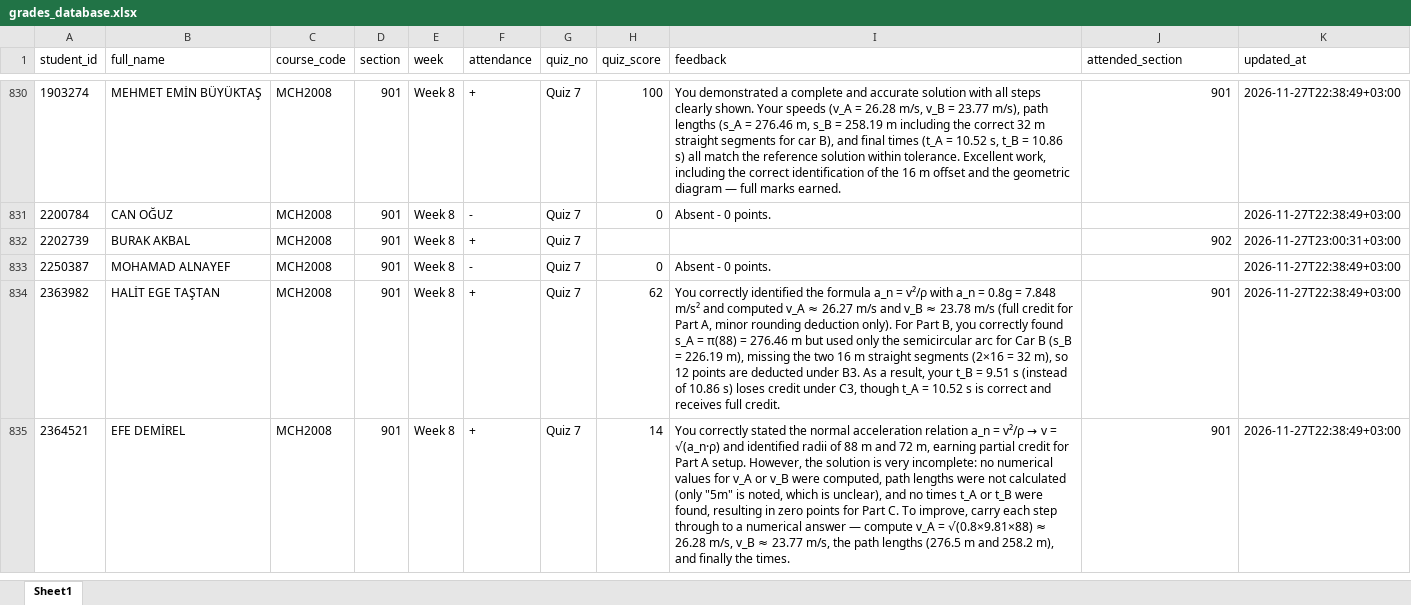
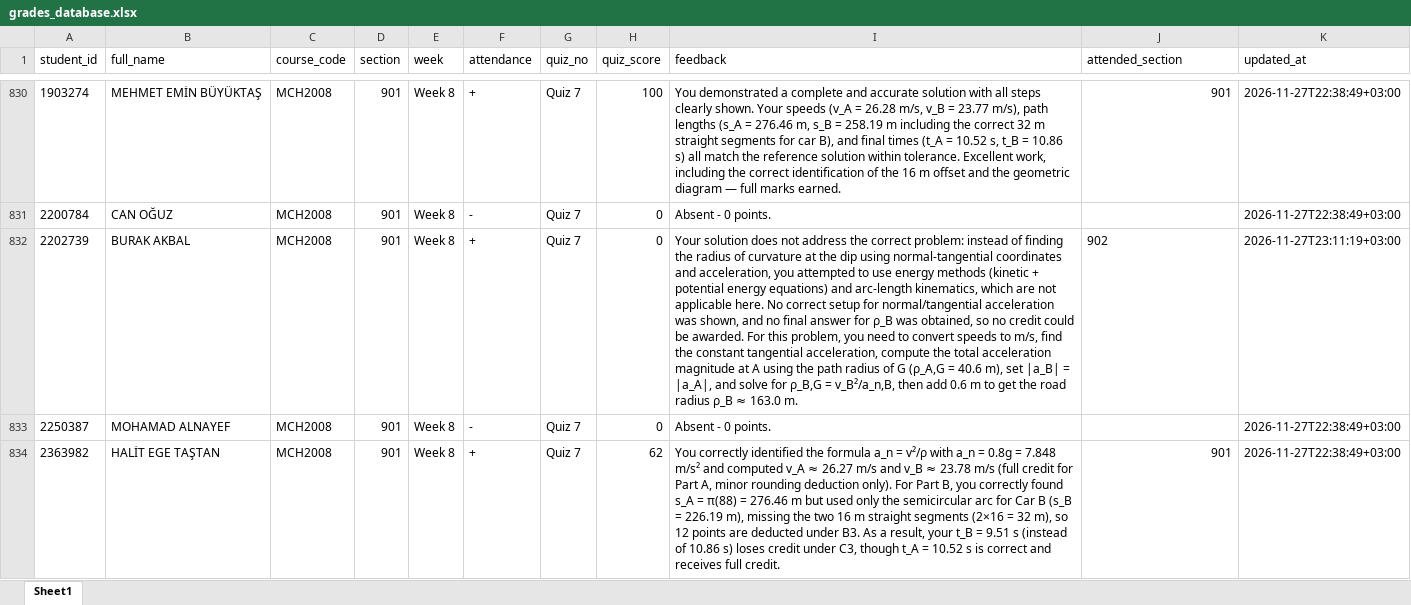
Before and after one commit to gokhangulser0/bau-course-portal, an Excel workbook: grades_database.xlsx, sheet Sheet1, drawn as a sheet; only a part is shown, gaps mark what is left out; the shorter side is filled out with more unchanged rows; values as stored, in another font and other column widths than the file's, no borders; the diff covers the shown part only; the diff names each change by its address in the sheet, - before the commit and + after, or states it on an @@ line.

Commit message:
Grades: MCH2008 Sec 902 Week 8 Quiz 7

```diff
--- a/grades_database.xlsx (sheet Sheet1)
+++ b/grades_database.xlsx (sheet Sheet1)
-H832 (quiz_score): (empty)
+H832 (quiz_score): 0
-I832 (feedback): (empty)
+I832 (feedback): Your solution does not address the correct problem: instead of finding the radius of curvature at the dip using normal-tangential coordinates and acceleration, you attempted to use energy methods (kinetic + potential energy equations) and arc-length kinematics, which are not applicable here. No correct setup for normal/tangential acceleration was shown, and no final answer for ρ_B was obtained, so no credit could be awarded. For this problem, you need to convert speeds to m/s, find the constant tangential acceleration, compute the total acceleration magnitude at A using the path radius of G (ρ_A,G = 40.6 m), set |a_B| = |a_A|, and solve for ρ_B,G = v_B²/a_n,B, then add 0.6 m to get the road radius ρ_B ≈ 163.0 m.
-J832 alignment: right
+J832 alignment: left
-K832 (updated_at): 2026-11-27T23:00:31+03:00
+K832 (updated_at): 2026-11-27T23:11:19+03:00
```
Also changed, not shown: 32 added rows and cell formats elsewhere in this sheet, 1 other file.
